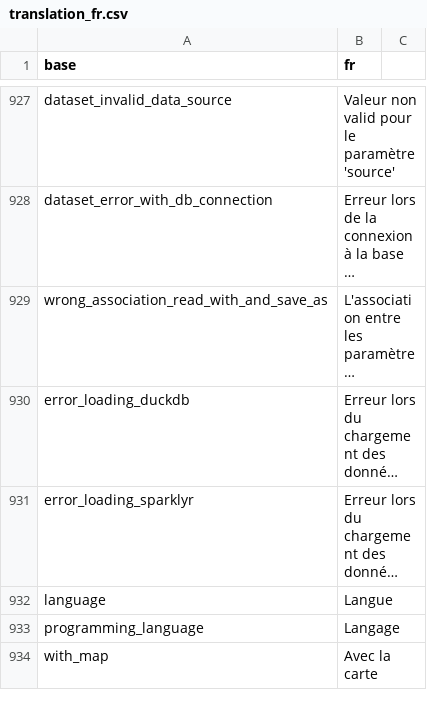
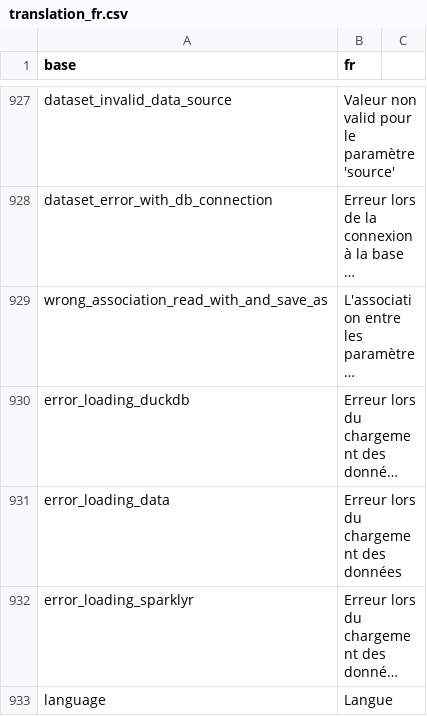
Before and after one commit to BorisDelange/LinkR, a CSV file: inst/translations/translation_fr.csv, drawn as a sheet; only a part is shown, gaps mark what is left out; the shorter side is filled out with more unchanged rows; long unchanged cells end in …; the diff names each change by its address in the sheet, - before the commit and + after, or states it on an @@ line.

Commit message:
Simplify import_dataset function

```diff
--- a/inst/translations/translation_fr.csv
+++ b/inst/translations/translation_fr.csv
+row 931: error_loading_data | Erreur lors du chargement des données
```
Also changed, not shown: inst/translations/translation_en.csv, 3 other files.
